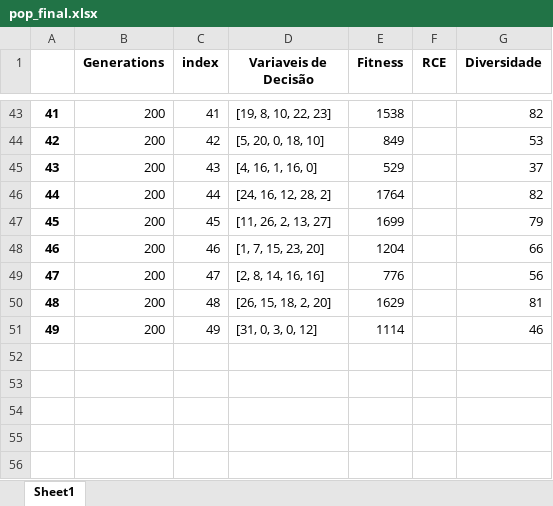
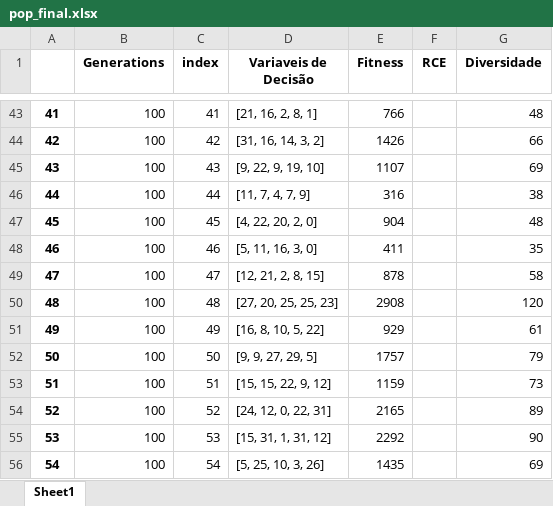
Before and after one commit to PedroVic12/Repopulation-With-Elite-Set, an Excel workbook: src/output/pop_final.xlsx, sheet Sheet1, drawn as a sheet; only a part is shown, gaps mark what is left out; values as stored, in another font and other column widths than the file's, no borders; the diff covers the shown part only; the diff names each change by its address in the sheet, - before the commit and + after, or states it on an @@ line.

```diff
--- a/src/output/pop_final.xlsx (sheet Sheet1)
+++ b/src/output/pop_final.xlsx (sheet Sheet1)
-B43:B51 (Generations): 200
+B43:B51 (Generations): 100
-D43 (Variaveis de Decisão): [19, 8, 10, 22, 23]
+D43 (Variaveis de Decisão): [21, 16, 2, 8, 1]
-E43 (Fitness): 1538
+E43 (Fitness): 766
-G43 (Diversidade): 82
+G43 (Diversidade): 48
-D44 (Variaveis de Decisão): [5, 20, 0, 18, 10]
+D44 (Variaveis de Decisão): [31, 16, 14, 3, 2]
-E44 (Fitness): 849
+E44 (Fitness): 1426
-G44 (Diversidade): 53
+G44 (Diversidade): 66
-D45 (Variaveis de Decisão): [4, 16, 1, 16, 0]
+D45 (Variaveis de Decisão): [9, 22, 9, 19, 10]
-E45 (Fitness): 529
+E45 (Fitness): 1107
-G45 (Diversidade): 37
+G45 (Diversidade): 69
-D46 (Variaveis de Decisão): [24, 16, 12, 28, 2]
+D46 (Variaveis de Decisão): [11, 7, 4, 7, 9]
-E46 (Fitness): 1764
+E46 (Fitness): 316
-G46 (Diversidade): 82
+G46 (Diversidade): 38
-D47 (Variaveis de Decisão): [11, 26, 2, 13, 27]
+D47 (Variaveis de Decisão): [4, 22, 20, 2, 0]
-E47 (Fitness): 1699
+E47 (Fitness): 904
-G47 (Diversidade): 79
+G47 (Diversidade): 48
-D48 (Variaveis de Decisão): [1, 7, 15, 23, 20]
+D48 (Variaveis de Decisão): [5, 11, 16, 3, 0]
-E48 (Fitness): 1204
+E48 (Fitness): 411
-G48 (Diversidade): 66
+G48 (Diversidade): 35
-D49 (Variaveis de Decisão): [2, 8, 14, 16, 16]
+D49 (Variaveis de Decisão): [12, 21, 2, 8, 15]
-E49 (Fitness): 776
+E49 (Fitness): 878
-G49 (Diversidade): 56
+G49 (Diversidade): 58
-D50 (Variaveis de Decisão): [26, 15, 18, 2, 20]
+D50 (Variaveis de Decisão): [27, 20, 25, 25, 23]
-E50 (Fitness): 1629
+E50 (Fitness): 2908
-G50 (Diversidade): 81
+G50 (Diversidade): 120
-D51 (Variaveis de Decisão): [31, 0, 3, 0, 12]
+D51 (Variaveis de Decisão): [16, 8, 10, 5, 22]
-E51 (Fitness): 1114
+E51 (Fitness): 929
-G51 (Diversidade): 46
+G51 (Diversidade): 61
+row 52: 50 | 100 | 50 | [9, 9, 27, 29, 5] | 1757 |  | 79
+row 53: 51 | 100 | 51 | [15, 15, 22, 9, 12] | 1159 |  | 73
+row 54: 52 | 100 | 52 | [24, 12, 0, 22, 31] | 2165 |  | 89
+row 55: 53 | 100 | 53 | [15, 31, 1, 31, 12] | 2292 |  | 90
+row 56: 54 | 100 | 54 | [5, 25, 10, 3, 26] | 1435 |  | 69
```
Also changed, not shown: 45 added rows and 160 edited cells elsewhere in this sheet, 9 other files.
